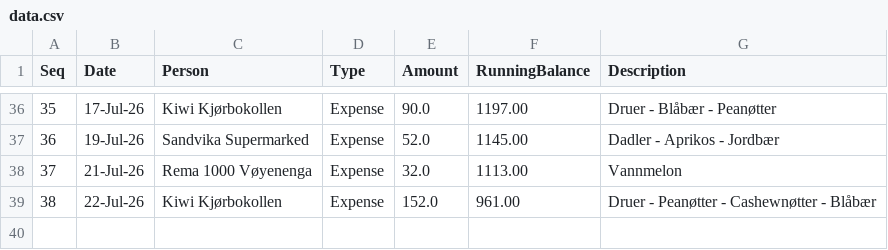
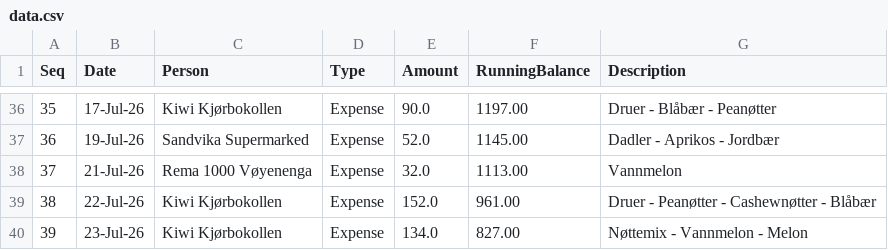
Before and after one commit to aakshirwany/tracker, a CSV file: data.csv, drawn as a sheet; only a part is shown, gaps mark what is left out.

Commit message:
Update tracker data via Web UI

```diff
--- a/data.csv
+++ b/data.csv
@@ -39 +39,2 @@ Seq,Date,Person,Type,Amount,RunningBalance,Description
 38,22-Jul-26,Kiwi Kjørbokollen,Expense,152.0,961.00,Druer -  Peanøtter -  Cashewnøtter - Blåbær
+39,23-Jul-26,Kiwi Kjørbokollen,Expense,134.0,827.00,Nøttemix -  Vannmelon - Melon
```
